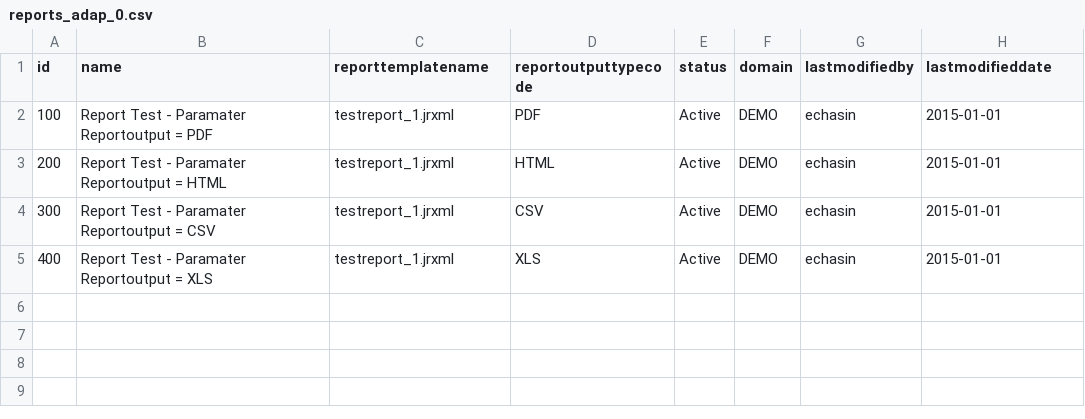
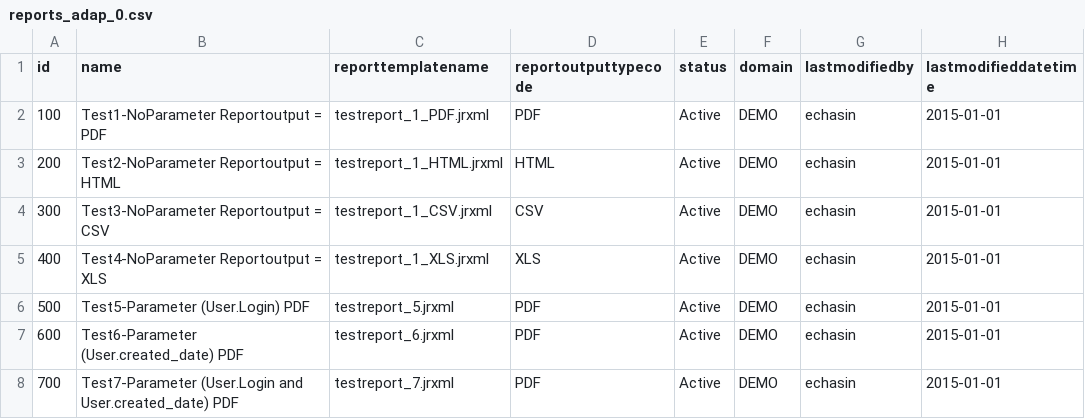
Before and after one commit to echasin/adap_report, a CSV file: src/main/resources/config/liquibase/reports_adap_0.csv, drawn as a sheet.

Commit message:
Updated for Ali and Report POC.  Report and Reportparameter test included.

```diff
--- a/src/main/resources/config/liquibase/reports_adap_0.csv
+++ b/src/main/resources/config/liquibase/reports_adap_0.csv
@@ -1,5 +1,8 @@
-id,name,reporttemplatename,reportoutputtypecode,status,domain,lastmodifiedby,lastmodifieddate
-100,Report Test - Paramater Reportoutput = PDF,testreport_1.jrxml,PDF,Active,DEMO,echasin,2015-01-01
-200,Report Test - Paramater Reportoutput = HTML,testreport_1.jrxml,HTML,Active,DEMO,echasin,2015-01-01
-300,Report Test - Paramater Reportoutput = CSV,testreport_1.jrxml,CSV,Active,DEMO,echasin,2015-01-01
-400,Report Test - Paramater Reportoutput = XLS,testreport_1.jrxml,XLS,Active,DEMO,echasin,2015-01-01
+id,name,reporttemplatename,reportoutputtypecode,status,domain,lastmodifiedby,lastmodifieddatetime
+100,Test1-NoParameter Reportoutput = PDF,testreport_1_PDF.jrxml,PDF,Active,DEMO,echasin,2015-01-01
+200,Test2-NoParameter Reportoutput = HTML,testreport_1_HTML.jrxml,HTML,Active,DEMO,echasin,2015-01-01
+300,Test3-NoParameter Reportoutput = CSV,testreport_1_CSV.jrxml,CSV,Active,DEMO,echasin,2015-01-01
+400,Test4-NoParameter Reportoutput = XLS,testreport_1_XLS.jrxml,XLS,Active,DEMO,echasin,2015-01-01
+500,Test5-Parameter (User.Login) PDF,testreport_5.jrxml,PDF,Active,DEMO,echasin,2015-01-01
+600,Test6-Parameter (User.created_date) PDF,testreport_6.jrxml,PDF,Active,DEMO,echasin,2015-01-01
+700,Test7-Parameter (User.Login and User.created_date) PDF,testreport_7.jrxml,PDF,Active,DEMO,echasin,2015-01-01
```
Also changed, not shown: 10 other files.
